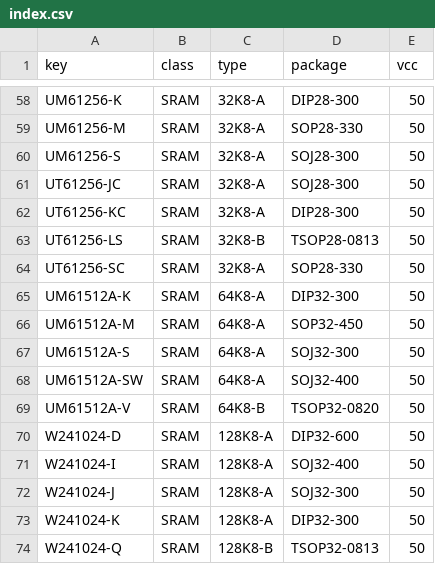
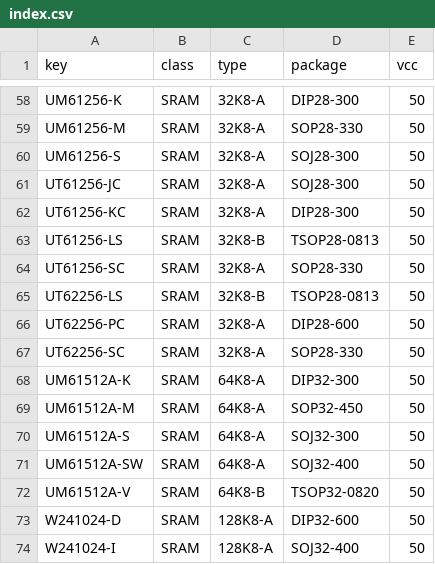
Before and after one commit to ikle/pdp11, a CSV file: db/pinout/SRAM/index.csv, drawn as a sheet; only a part is shown, gaps mark what is left out; the shorter side is filled out with more unchanged rows; the diff names each change by its address in the sheet, - before the commit and + after, or states it on an @@ line.

Commit message:
db/pinout/SRAM: add UT62256C

```diff
--- a/db/pinout/SRAM/index.csv
+++ b/db/pinout/SRAM/index.csv
+row 65: UT62256-LS | SRAM | 32K8-B | TSOP28-0813 | 50
+row 66: UT62256-PC | SRAM | 32K8-A | DIP28-600 | 50
+row 67: UT62256-SC | SRAM | 32K8-A | SOP28-330 | 50
```
